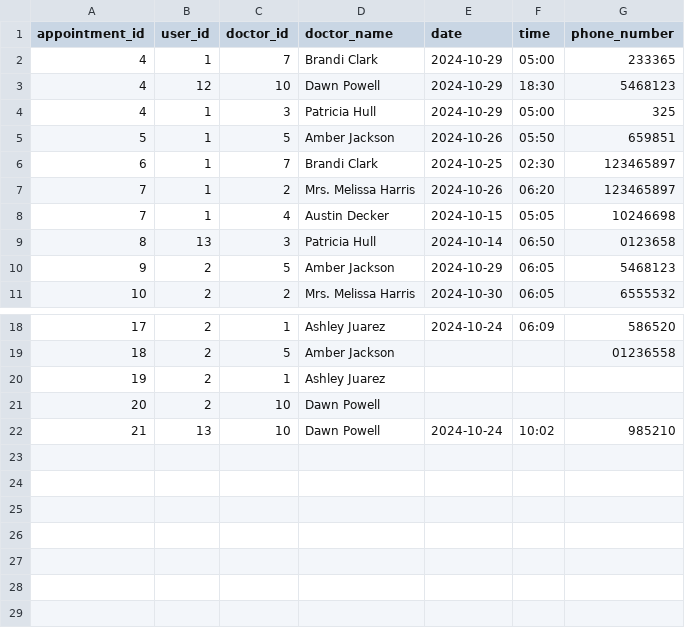
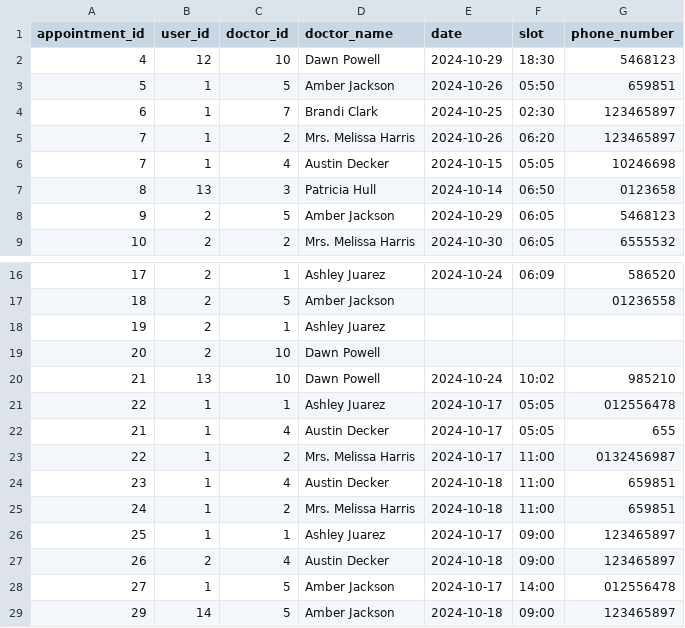
Before and after one commit to GhofranMohamed/Doctors-Reservation, a CSV file: static/data/appointments.csv, drawn as a sheet; only a part is shown, gaps mark what is left out.

```diff
--- a/static/data/appointments.csv
+++ b/static/data/appointments.csv
@@ -1,5 +1,3 @@
-appointment_id,user_id,doctor_id,doctor_name,date,time,phone_number
-4,1,7,Brandi Clark,2024-10-29,05:00,233365
+appointment_id,user_id,doctor_id,doctor_name,date,slot,phone_number
 4,12,10,Dawn Powell,2024-10-29,18:30,5468123
-4,1,3,Patricia Hull,2024-10-29,05:00,325
 5,1,5,Amber Jackson,2024-10-26,05:50,659851
@@ -22 +20,10 @@ appointment_id,user_id,doctor_id,doctor_name,date,time,phone_number
 21,13,10,Dawn Powell,2024-10-24,10:02,985210
+22,1,1,Ashley Juarez,2024-10-17,05:05,012556478
+21,1,4,Austin Decker,2024-10-17,05:05,655
+22,1,2,Mrs. Melissa Harris,2024-10-17,11:00,0132456987
+23,1,4,Austin Decker,2024-10-18,11:00,659851
+24,1,2,Mrs. Melissa Harris,2024-10-18,11:00,659851
+25,1,1,Ashley Juarez,2024-10-17,09:00,123465897
+26,2,4,Austin Decker,2024-10-18,09:00,123465897
+27,1,5,Amber Jackson,2024-10-17,14:00,012556478
+29,14,5,Amber Jackson,2024-10-18,09:00,123465897
```
Also changed, not shown: static/data/doctor.csv, static/data/user.csv, 16 other files.
